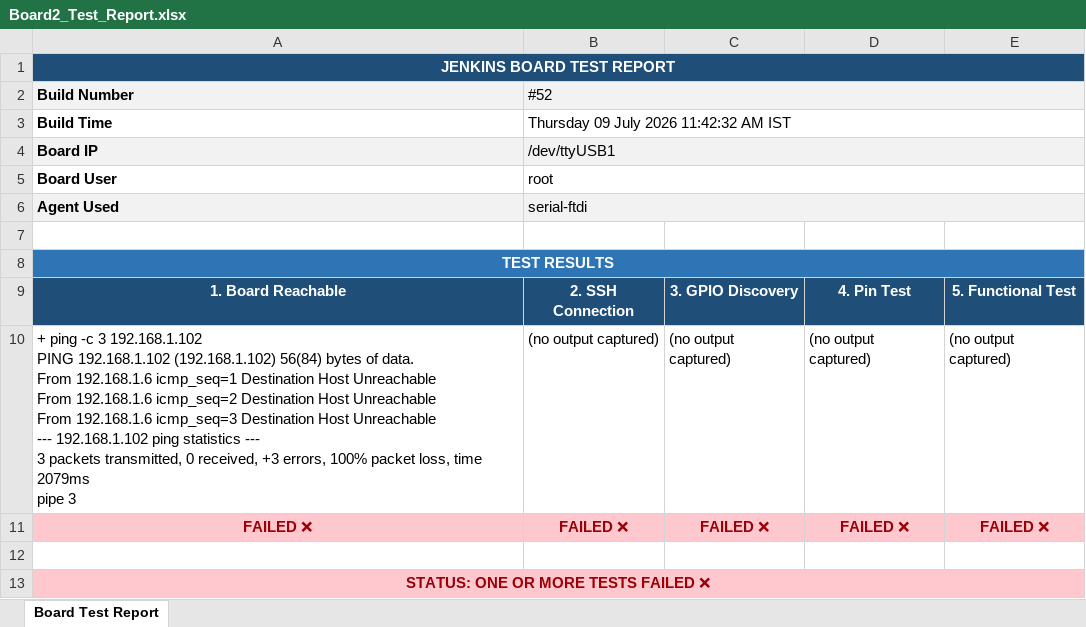
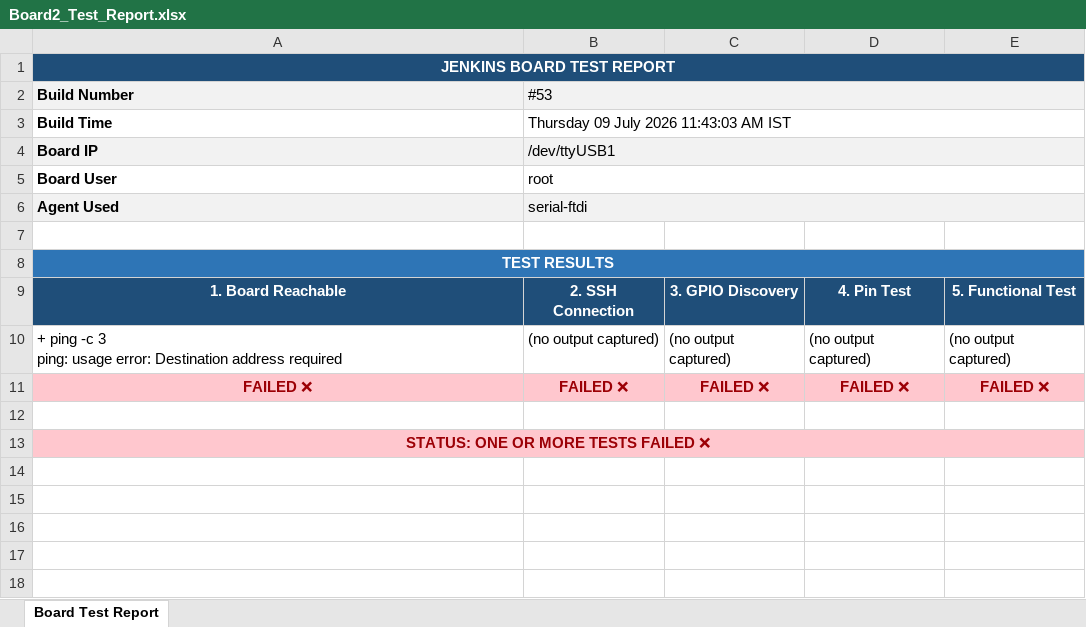
Before and after one commit to Shivaguru-crypto/jenkins-demo, an Excel workbook: test-reports/Board2_Test_Report.xlsx, sheet Board Test Report, drawn as a sheet; values as stored, in another font and other column widths than the file's, no borders; ↵ is a line break in a cell; the diff names each change by its address in the sheet, - before the commit and + after, or states it on an @@ line.

Commit message:
📊 Build #53 — Dual Board Report FAILURE

```diff
--- a/test-reports/Board2_Test_Report.xlsx (sheet Board Test Report)
+++ b/test-reports/Board2_Test_Report.xlsx (sheet Board Test Report)
-B2: #52
+B2: #53
-B3 (#53): Thursday 09 July 2026 11:42:32 AM IST
+B3 (#53): Thursday 09 July 2026 11:43:03 AM IST
-A10 (Build Number): …-c 3 192.168.1.102 ↵ PING 192.168.1.102 (192.168.1.102) 56(84) bytes of data. ↵ From 192.168.1.6 icmp_seq=1 Destination Host Unreachable ↵ From 192.168.1.6 icmp_seq=2 Destination Host Unreachable ↵ From 192.168.1.6 icmp_seq=3 Destination Host Unreachable ↵ --- 192.168.1.102 ping statistics --- ↵ 3 packets transmitted, 0 received, +3 errors, 100% packet loss, time 2079ms ↵ pipe 3
+A10 (Build Number): …-c 3 ↵ ping: usage error: Destination address required
```
Also changed, not shown: test-reports/Board1_Test_Report.xlsx.
